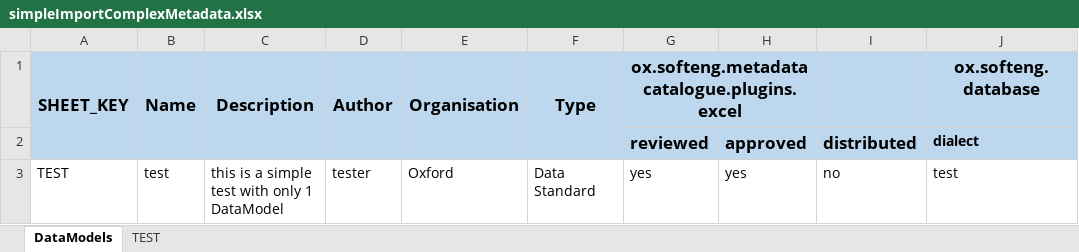
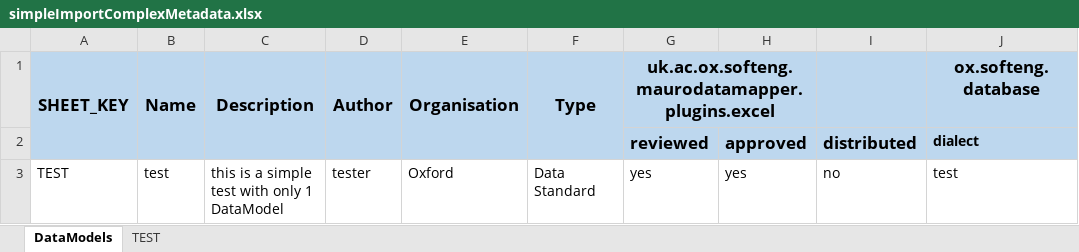
Before and after one commit to MauroDataMapper-Plugins/mdm-plugin-excel, an Excel workbook: src/integration-test/resources/simpleImportComplexMetadata.xlsx, sheet DataModels, drawn as a sheet; values as stored, in another font and other column widths than the file's, no borders; the diff names each change by its address in the sheet, - before the commit and + after, or states it on an @@ line.

Commit message:
Get simpleImportComplexMetadata test to pass
* Update metadata namespace in the worksheet to the new namespace. The outdated namespace was the sole cause of the subtle and difficult-to-debug test failure.

```diff
--- a/src/integration-test/resources/simpleImportComplexMetadata.xlsx (sheet DataModels)
+++ b/src/integration-test/resources/simpleImportComplexMetadata.xlsx (sheet DataModels)
-G1: ox.softeng.metadatacatalogue.plugins.excel
+G1: uk.ac.ox.softeng.maurodatamapper.plugins.excel
```
